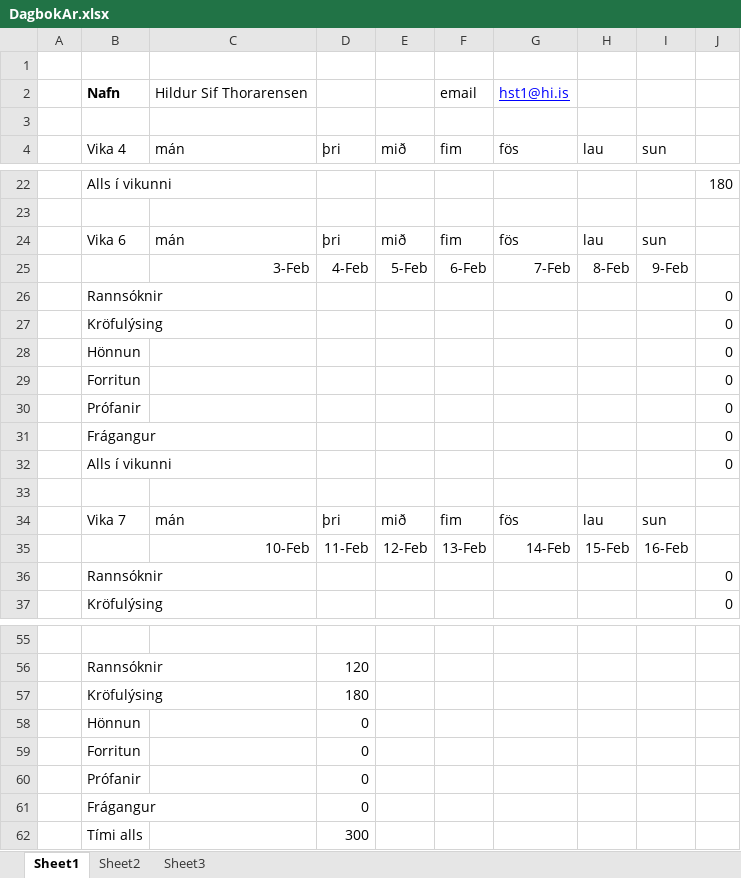
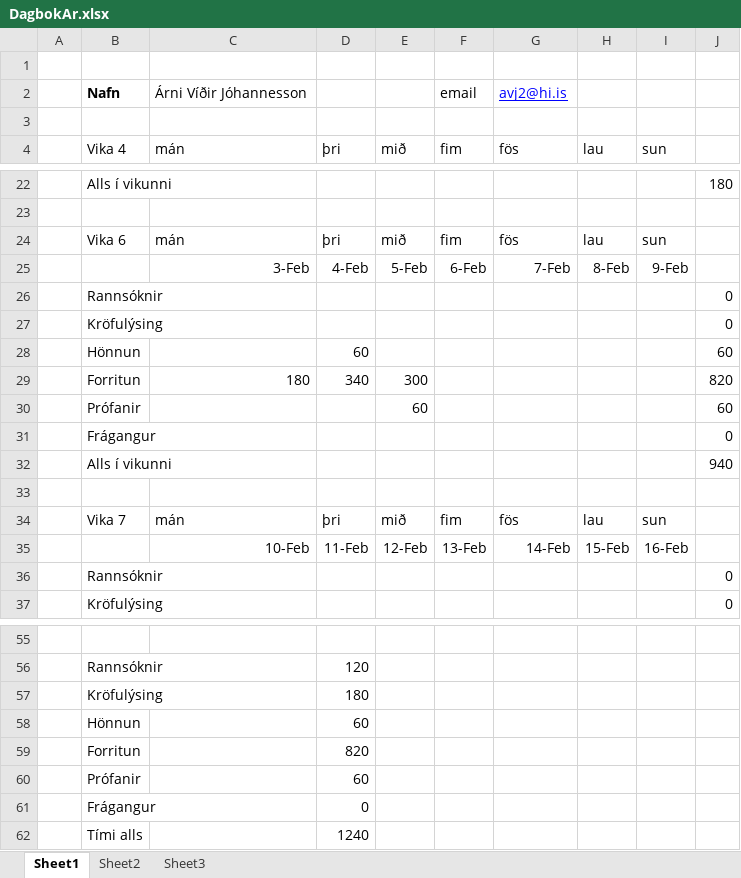
Before and after one commit to ivanbjarni/project-anneal-pony, an Excel workbook: Dagbaekur/Árni/DagbokAr.xlsx, sheet Sheet1, drawn as a sheet; only a part is shown, gaps mark what is left out; values as stored, in another font and other column widths than the file's, no borders; removed rows and columns are numbered as before the commit, all else as after; the diff names each change by its address in the sheet, - before the commit and + after, or states it on an @@ line.

```diff
--- a/Dagbaekur/Árni/DagbokAr.xlsx (sheet Sheet1)
+++ b/Dagbaekur/Árni/DagbokAr.xlsx (sheet Sheet1)
-C2: Hildur Sif Thorarensen
+C2: Árni Víðir Jóhannesson
-G2: hst1@hi.is
+G2: avj2@hi.is
-row 28:  | Hönnun |  |  |  |  |  |  |  | 0
-row 29:  | Forritun |  |  |  |  |  |  |  | 0
-row 30:  | Prófanir |  |  |  |  |  |  |  | 0
+row 28:  | Hönnun |  | 60 |  |  |  |  |  | 60
+row 29:  | Forritun | 180 | 340 | 300 |  |  |  |  | 820
+row 30:  | Prófanir |  |  | 60 |  |  |  |  | 60
-J32: 0
+J32: 940
-D58: 0
+D58: 60
-D59: 0
+D59: 820
-D60: 0
+D60: 60
-D62: 300
+D62: 1240
```
Also changed, not shown: Dagbaekur/Vilhelm/Dagbok.xlsx, Dagbaekur/Ágúst/DagbokA.xlsx, 4 other files.
